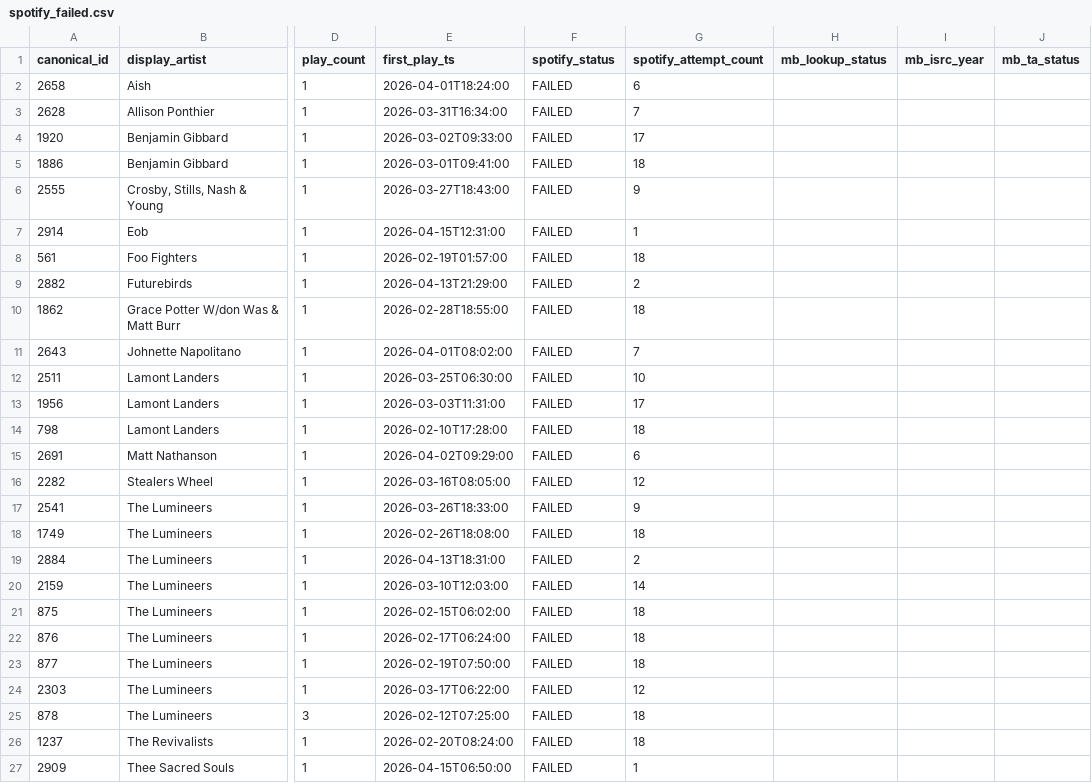
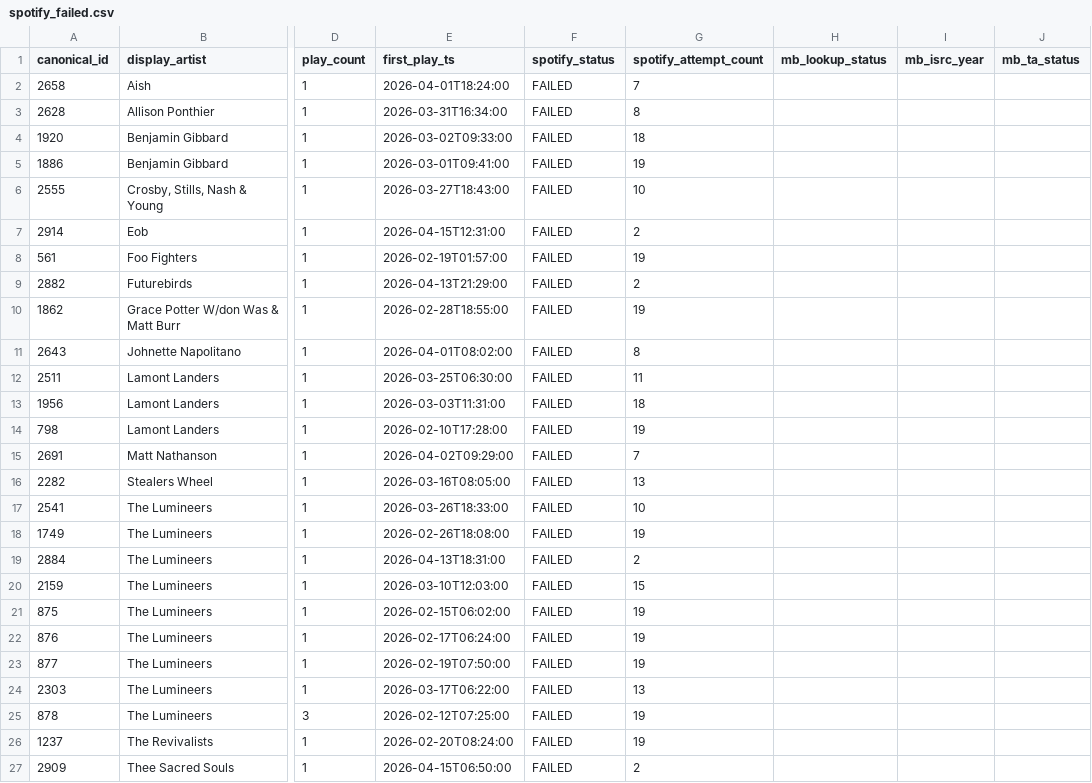
Before and after one commit to nharrison917/radio-programming-analytics, a CSV file: analytics/outputs/quality_checks/spotify_failed.csv, drawn as a sheet; only a part is shown, gaps mark what is left out; the diff names each change by its address in the sheet, - before the commit and + after, or states it on an @@ line.

```diff
--- a/analytics/outputs/quality_checks/spotify_failed.csv
+++ b/analytics/outputs/quality_checks/spotify_failed.csv
-G2 (spotify_attempt_count): 6
+G2 (spotify_attempt_count): 7
-G3 (spotify_attempt_count): 7
+G3 (spotify_attempt_count): 8
-G4 (spotify_attempt_count): 17
+G4 (spotify_attempt_count): 18
-G5 (spotify_attempt_count): 18
+G5 (spotify_attempt_count): 19
-G6 (spotify_attempt_count): 9
+G6 (spotify_attempt_count): 10
-G7 (spotify_attempt_count): 1
+G7 (spotify_attempt_count): 2
-G8 (spotify_attempt_count): 18
+G8 (spotify_attempt_count): 19
-G10 (spotify_attempt_count): 18
+G10 (spotify_attempt_count): 19
-G11 (spotify_attempt_count): 7
+G11 (spotify_attempt_count): 8
-G12 (spotify_attempt_count): 10
+G12 (spotify_attempt_count): 11
-G13 (spotify_attempt_count): 17
+G13 (spotify_attempt_count): 18
-G14 (spotify_attempt_count): 18
+G14 (spotify_attempt_count): 19
-G15 (spotify_attempt_count): 6
+G15 (spotify_attempt_count): 7
-G16 (spotify_attempt_count): 12
+G16 (spotify_attempt_count): 13
-G17 (spotify_attempt_count): 9
+G17 (spotify_attempt_count): 10
-G18 (spotify_attempt_count): 18
+G18 (spotify_attempt_count): 19
-G20 (spotify_attempt_count): 14
+G20 (spotify_attempt_count): 15
-G21:G23 (spotify_attempt_count): 18
+G21:G23 (spotify_attempt_count): 19
-G24 (spotify_attempt_count): 12
+G24 (spotify_attempt_count): 13
-G25:G26 (spotify_attempt_count): 18
+G25:G26 (spotify_attempt_count): 19
-G27 (spotify_attempt_count): 1
+G27 (spotify_attempt_count): 2
```
Also changed, not shown: analytics/outputs/quality_checks/enrichment_failures.csv, analytics/outputs/quality_checks/mb_artist_large_delta.csv, 7 other files.
